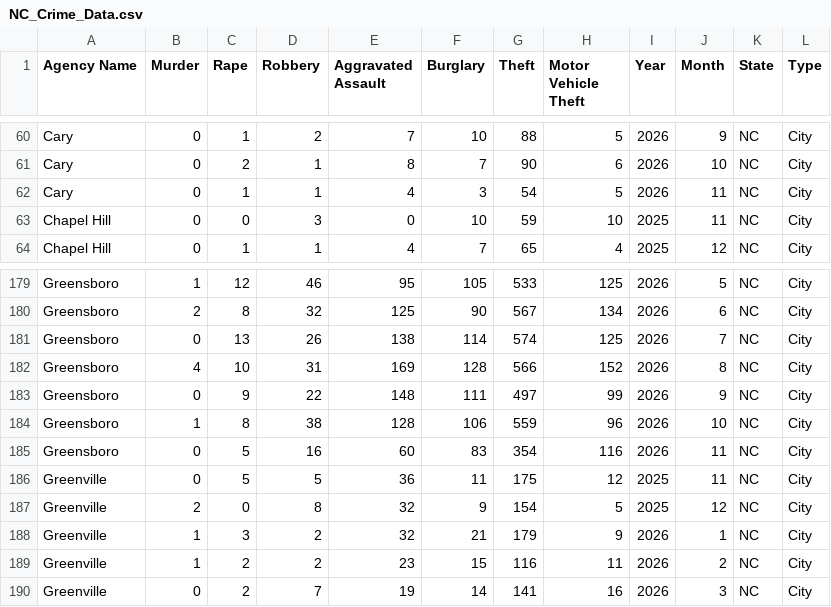
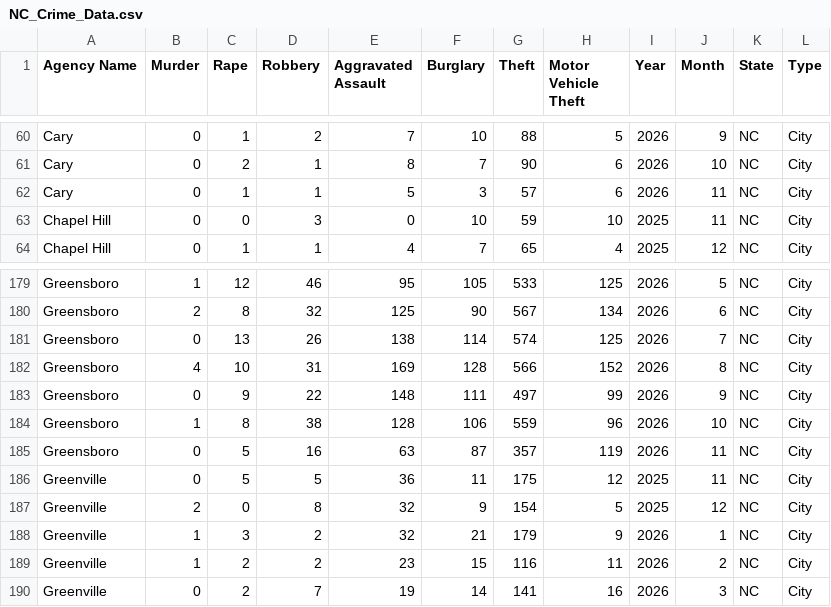
Before and after one commit to AH-Datalytics/nc-crime-output, a CSV file: NC_Crime_Data.csv, drawn as a sheet; only a part is shown, gaps mark what is left out.

```diff
--- a/NC_Crime_Data.csv
+++ b/NC_Crime_Data.csv
@@ -61,3 +61,3 @@ Cary,0,1,2,7,10,88,5,2026,9,NC,City
 Cary,0,2,1,8,7,90,6,2026,10,NC,City
-Cary,0,1,1,4,3,54,5,2026,11,NC,City
+Cary,0,1,1,5,3,57,6,2026,11,NC,City
 Chapel Hill,0,0,3,0,10,59,10,2025,11,NC,City
@@ -184,3 +184,3 @@ Greensboro,0,9,22,148,111,497,99,2026,9,NC,City
 Greensboro,1,8,38,128,106,559,96,2026,10,NC,City
-Greensboro,0,5,16,60,83,354,116,2026,11,NC,City
+Greensboro,0,5,16,63,87,357,119,2026,11,NC,City
 Greenville,0,5,5,36,11,175,12,2025,11,NC,City
```
